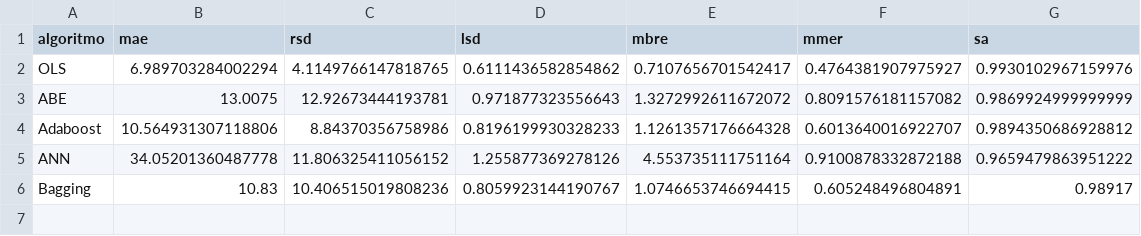
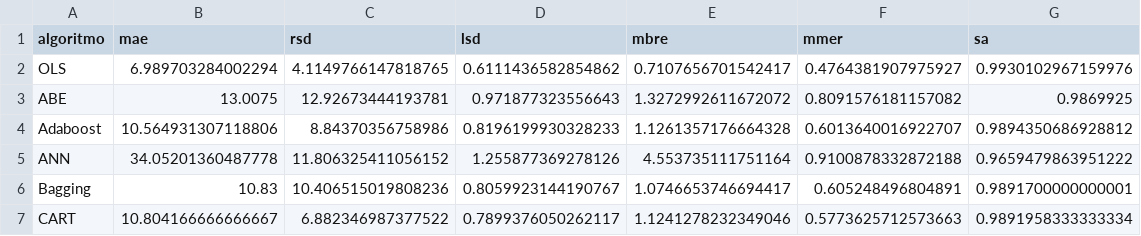
Before and after one commit to albertofernandezs/machine-learning, a CSV file: albrech.csv, drawn as a sheet.

Commit message:
AJustes

```diff
--- a/albrech.csv
+++ b/albrech.csv
@@ -2,5 +2,6 @@ algoritmo,mae,rsd,lsd,mbre,mmer,sa
 OLS,6.989703284002294,4.1149766147818765,0.6111436582854862,0.7107656701542417,0.4764381907975927,0.9930102967159976
-ABE,13.0075,12.92673444193781,0.971877323556643,1.3272992611672072,0.8091576181157082,0.9869924999999999
+ABE,13.0075,12.92673444193781,0.971877323556643,1.3272992611672072,0.8091576181157082,0.9869925
 Adaboost,10.564931307118806,8.84370356758986,0.8196199930328233,1.1261357176664328,0.6013640016922707,0.9894350686928812
 ANN,34.05201360487778,11.806325411056152,1.255877369278126,4.553735111751164,0.9100878332872188,0.9659479863951222
-Bagging,10.83,10.406515019808236,0.8059923144190767,1.0746653746694415,0.605248496804891,0.98917
+Bagging,10.83,10.406515019808236,0.8059923144190767,1.0746653746694417,0.605248496804891,0.9891700000000001
+CART,10.804166666666667,6.882346987377522,0.7899376050262117,1.1241278232349046,0.5773625712573663,0.9891958333333334
```
